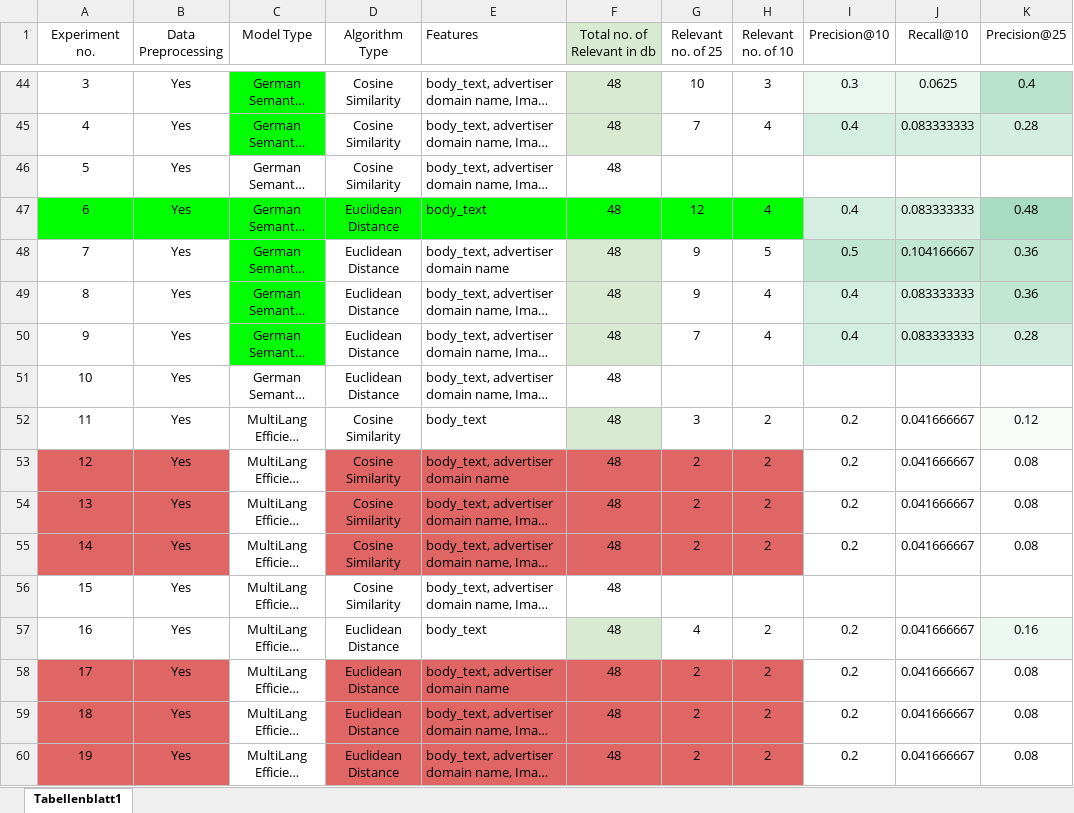
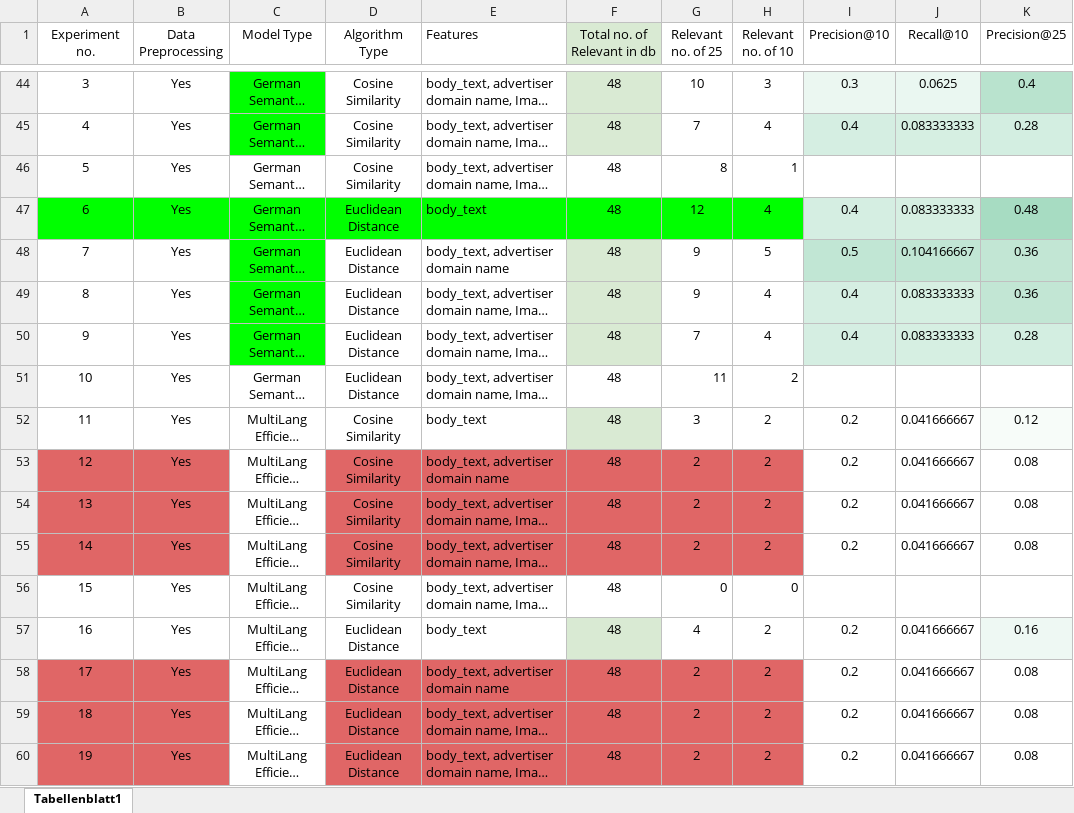
Before and after one commit to rihabalyasiri/semantic_search_on_search_engine, an Excel workbook: xlsx/experiment_results.xlsx, sheet Tabellenblatt1, drawn as a sheet; only a part is shown, gaps mark what is left out; long unchanged cells end in …; values as stored, in another font and other column widths than the file's, no borders; charts and pictures not drawn; the diff covers the shown part only; the diff names each change by its address in the sheet, - before the commit and + after, or states it on an @@ line.

Commit message:
update results

```diff
--- a/xlsx/experiment_results.xlsx (sheet Tabellenblatt1)
+++ b/xlsx/experiment_results.xlsx (sheet Tabellenblatt1)
-G46 (Relevant no. of 25): (empty)
+G46 (Relevant no. of 25): 8
-H46 (Relevant no. of 10): (empty)
+H46 (Relevant no. of 10): 1
-G51 (Relevant no. of 25): (empty)
+G51 (Relevant no. of 25): 11
-H51 (Relevant no. of 10): (empty)
+H51 (Relevant no. of 10): 2
-G56 (Relevant no. of 25): (empty)
+G56 (Relevant no. of 25): 0
-H56 (Relevant no. of 10): (empty)
+H56 (Relevant no. of 10): 0
```
Also changed, not shown: 19 edited cells elsewhere in this sheet, 1 other file.
